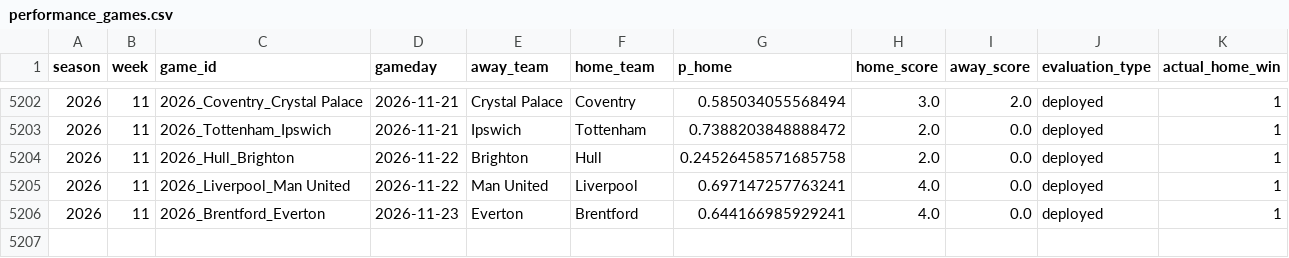
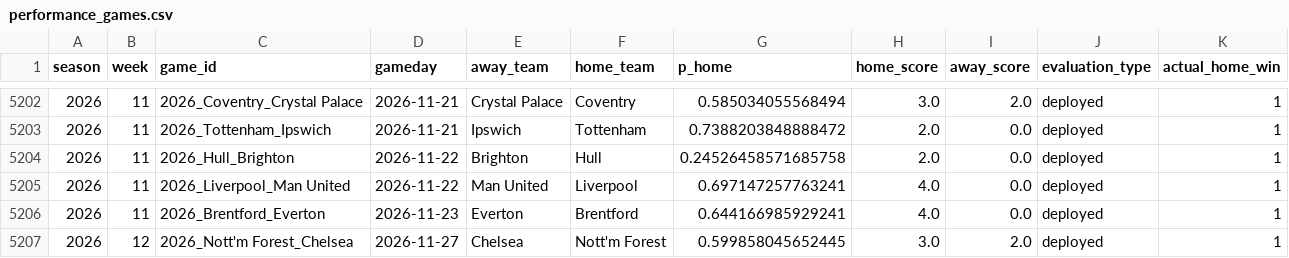
Before and after one commit to schwill2018/schwill2018.github.io, a CSV file: assets/data/premier-league-elo/performance_games.csv, drawn as a sheet; only a part is shown, gaps mark what is left out.

```diff
--- a/assets/data/premier-league-elo/performance_games.csv
+++ b/assets/data/premier-league-elo/performance_games.csv
@@ -5206 +5206,2 @@ season,week,game_id,gameday,away_team,home_team,p_home,home_score,away_score,eva
 2026,11,2026_Brentford_Everton,2026-11-23,Everton,Brentford,0.644166985929241,4.0,0.0,deployed,1
+2026,12,2026_Nott'm Forest_Chelsea,2026-11-27,Chelsea,Nott'm Forest,0.599858045652445,3.0,2.0,deployed,1
```
Also changed, not shown: 2 other files.
